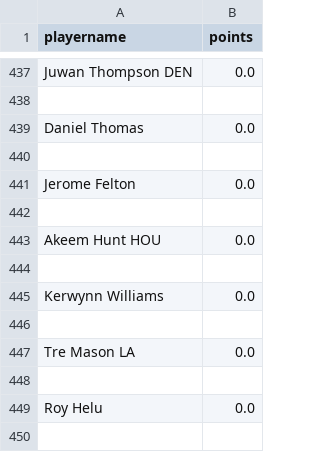
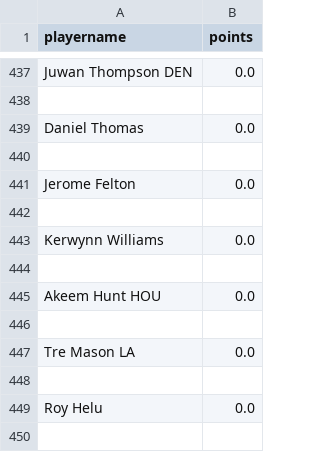
Before and after one commit to kacperadach/DK_Lineup_Optimizer, a CSV file: NFL/data/fan-pros.csv, drawn as a sheet; only a part is shown, gaps mark what is left out.

```diff
--- a/NFL/data/fan-pros.csv
+++ b/NFL/data/fan-pros.csv
@@ -442,5 +442,5 @@ Jerome Felton ,0.0
 
+Kerwynn Williams ,0.0
+
 Akeem Hunt HOU ,0.0
-
-Kerwynn Williams ,0.0
 
```
Also changed, not shown: 6 other files.
